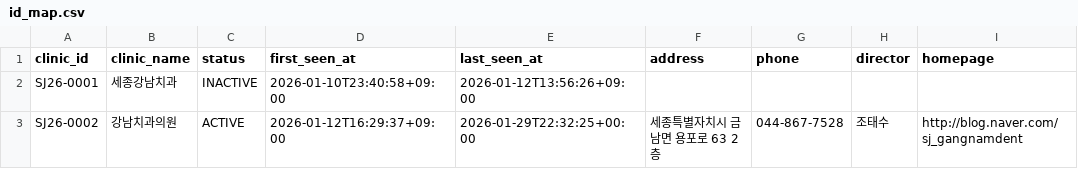
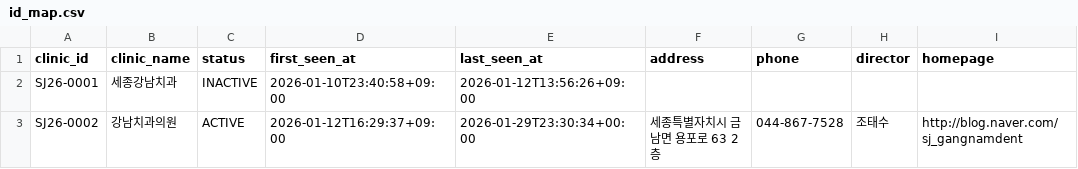
Before and after one commit to juny8916/Dent_QR_Gen_Sejong_CJ, a CSV file: data/id_map.csv, drawn as a sheet.

```diff
--- a/data/id_map.csv
+++ b/data/id_map.csv
@@ -2,2 +2,2 @@
 SJ26-0001,세종강남치과,INACTIVE,2026-01-10T23:40:58+09:00,2026-01-12T13:56:26+09:00,,,,
-SJ26-0002,강남치과의원,ACTIVE,2026-01-12T16:29:37+09:00,2026-01-29T22:32:25+00:00,세종특별자치시 금남면 용포로 63 2층,044-867-7528,조태수,http://blog.naver.com/sj_gangnamdent
+SJ26-0002,강남치과의원,ACTIVE,2026-01-12T16:29:37+09:00,2026-01-29T23:30:34+00:00,세종특별자치시 금남면 용포로 63 2층,044-867-7528,조태수,http://blog.naver.com/sj_gangnamdent
```
Also changed, not shown: 3 other files.
